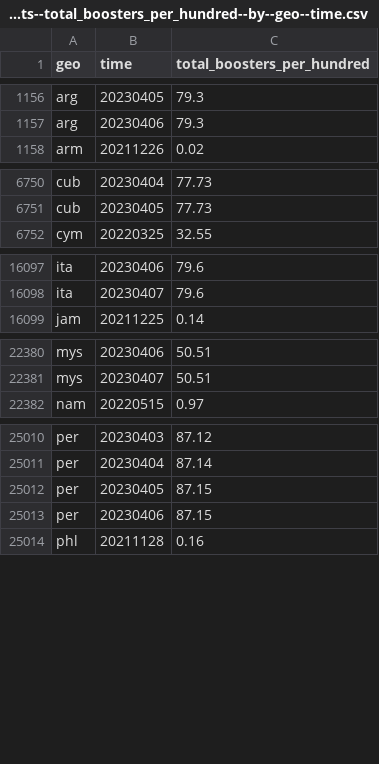
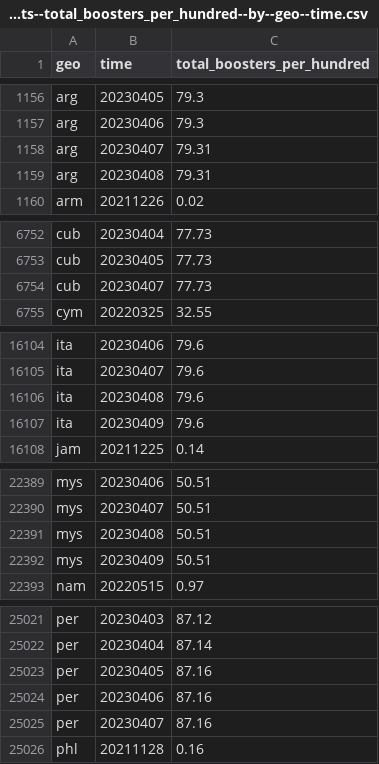
Before and after one commit to open-numbers/ddf--open_numbers--owid_covid_19, a CSV file: ddf--datapoints--total_boosters_per_hundred--by--geo--time.csv, drawn as a sheet; only a part is shown, gaps mark what is left out; the diff covers the shown part only.

```diff
--- a/ddf--datapoints--total_boosters_per_hundred--by--geo--time.csv
+++ b/ddf--datapoints--total_boosters_per_hundred--by--geo--time.csv
@@ -1157,2 +1157,4 @@ arg,20230405,79.3
 arg,20230406,79.3
+arg,20230407,79.31
+arg,20230408,79.31
 arm,20211226,0.02
@@ -6751,2 +6753,3 @@ cub,20230404,77.73
 cub,20230405,77.73
+cub,20230407,77.73
 cym,20220325,32.55
@@ -16098,2 +16105,4 @@ ita,20230406,79.6
 ita,20230407,79.6
+ita,20230408,79.6
+ita,20230409,79.6
 jam,20211225,0.14
@@ -22381,2 +22390,4 @@ mys,20230406,50.51
 mys,20230407,50.51
+mys,20230408,50.51
+mys,20230409,50.51
 nam,20220515,0.97
@@ -25011,4 +25022,5 @@ per,20230403,87.12
 per,20230404,87.14
-per,20230405,87.15
-per,20230406,87.15
+per,20230405,87.16
+per,20230406,87.16
+per,20230407,87.16
 phl,20211128,0.16
```
Also changed, not shown: 5 added rows and 36 edited cells elsewhere in this file, ddf--datapoints--new_vaccinations--by--geo--time.csv, ddf--datapoints--people_fully_vaccinated_per_hundred--by--geo--time.csv, 47 other files.
